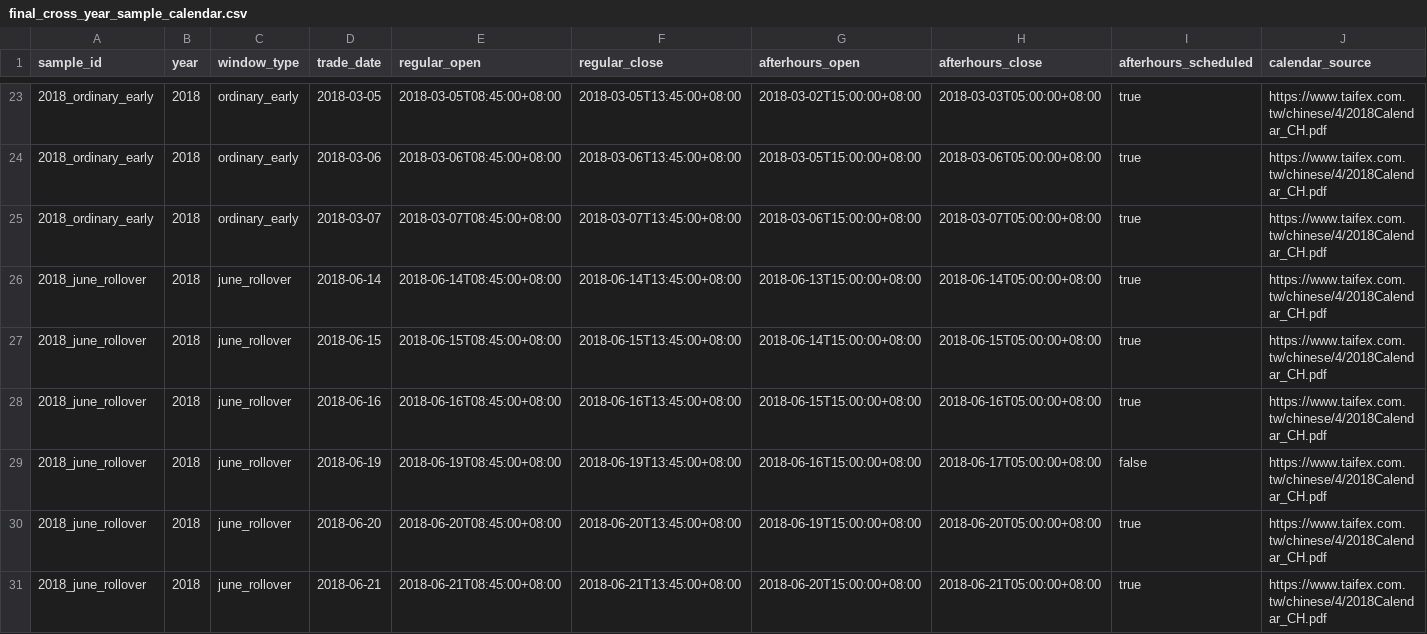
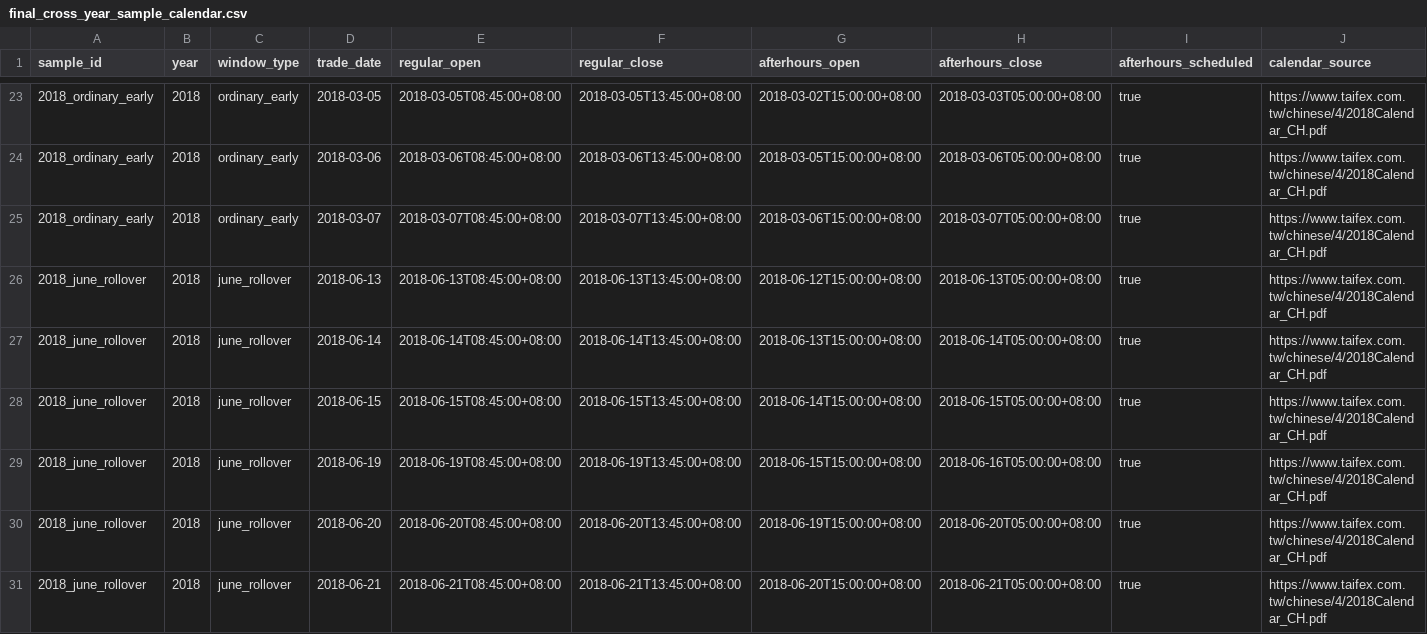
Before and after one commit to hh4832/fubon_futures_intraday_data_validation, a CSV file: config/final_cross_year_sample_calendar.csv, drawn as a sheet; only a part is shown, gaps mark what is left out; removed rows and columns are numbered as before the commit, all else as after; rows hold the shown columns only; the diff names each change by its address in the sheet, - before the commit and + after, or states it on an @@ line.

Commit message:
Correct final integrity calendar and exact validator comparisons

```diff
--- a/config/final_cross_year_sample_calendar.csv
+++ b/config/final_cross_year_sample_calendar.csv
+row 26: 2018_june_rollover | 2018 | june_rollover | 2018-06-13 | 2018-06-13T08:45:00+08:00 | 2018-06-13T13:45:00+08:00 | 2018-06-12T15:00:00+08:00 | 2018-06-13T05:00:00+08:00 | true | https://www.taifex.com.tw/chinese/4/2018Calendar_CH.pdf
-D29 (trade_date): 2018-06-16
+D29 (trade_date): 2018-06-19
-E29 (regular_open): 2018-06-16T08:45:00+08:00
+E29 (regular_open): 2018-06-19T08:45:00+08:00
-F29 (regular_close): 2018-06-16T13:45:00+08:00
+F29 (regular_close): 2018-06-19T13:45:00+08:00
-row 29: 2018_june_rollover | 2018 | june_rollover | 2018-06-19 | 2018-06-19T08:45:00+08:00 | 2018-06-19T13:45:00+08:00 | 2018-06-16T15:00:00+08:00 | 2018-06-17T05:00:00+08:00 | false | https://www.taifex.com.tw/chinese/4/2018Calendar_CH.pdf
```
Also changed, not shown: 12 other files.
